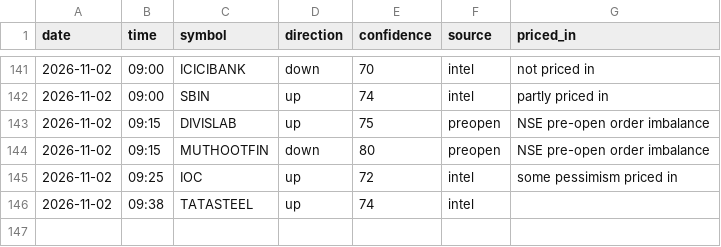
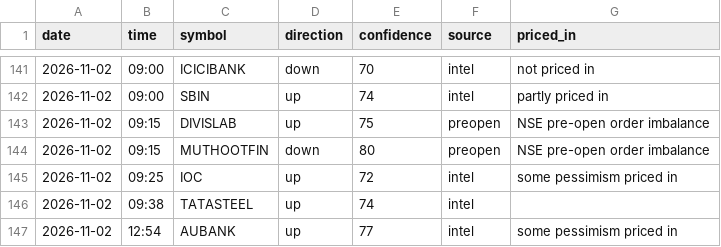
Before and after one commit to vishnupadma007-oss/Stock-market-scanner-of-India, a CSV file: journal/news_ideas.csv, drawn as a sheet; only a part is shown, gaps mark what is left out.

```diff
--- a/journal/news_ideas.csv
+++ b/journal/news_ideas.csv
@@ -146 +146,2 @@ date,time,symbol,direction,confidence,source,priced_in
 2026-11-02,09:38,TATASTEEL,up,74,intel,
+2026-11-02,12:54,AUBANK,up,77,intel,some pessimism priced in
```
Also changed, not shown: journal/ai_verdicts.csv, journal/paper_trades.csv, 9 other files.
